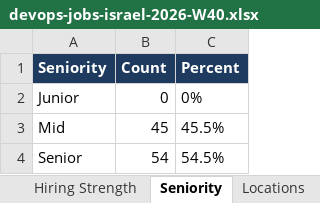
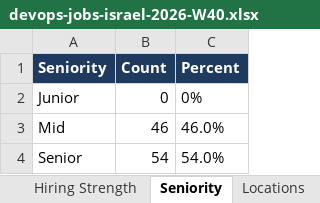
Before and after one commit to OrelBello/devops-market-data, an Excel workbook: reports/devops-jobs-israel-2026-W40.xlsx, sheet Seniority, drawn as a sheet; values as stored, in another font and other column widths than the file's, no borders; the diff names each change by its address in the sheet, - before the commit and + after, or states it on an @@ line.

```diff
--- a/reports/devops-jobs-israel-2026-W40.xlsx (sheet Seniority)
+++ b/reports/devops-jobs-israel-2026-W40.xlsx (sheet Seniority)
-B3 (Count): 45
+B3 (Count): 46
-C3 (Percent): 45.5%
+C3 (Percent): 46.0%
-C4 (Percent): 54.5%
+C4 (Percent): 54.0%
```
Also changed, not shown: sheet All Jobs, sheet 🪜 Junior Top Picks, sheet 🔥 Last 24h, sheet Junior Stack Demand, sheet Hiring Strength, sheet Companies, 4 more sheets, reports/devops-jobs-israel-latest.xlsx, reports/devops-juniors-israel-2026-W40.xlsx, 11 other files.
